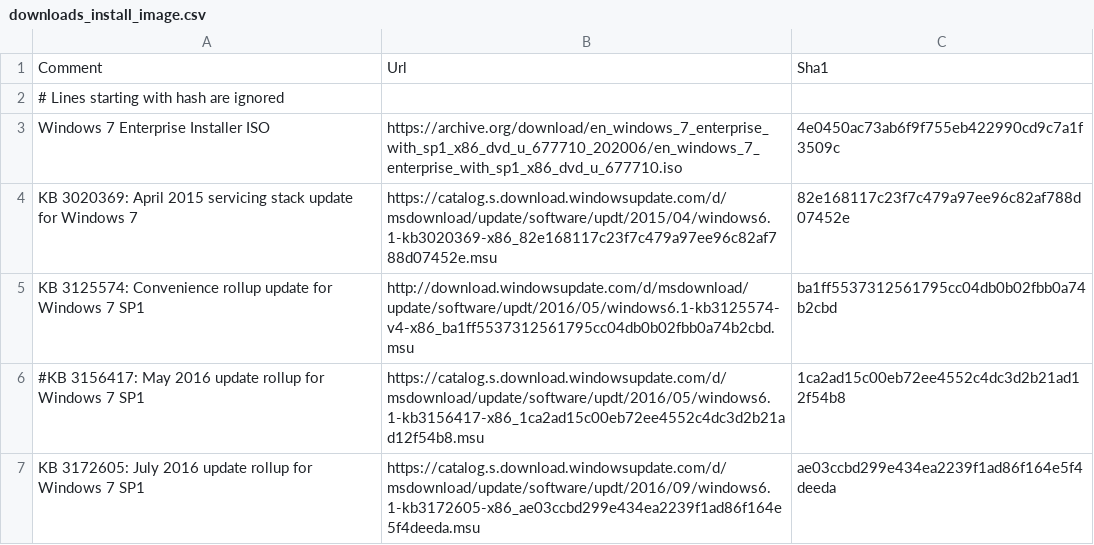
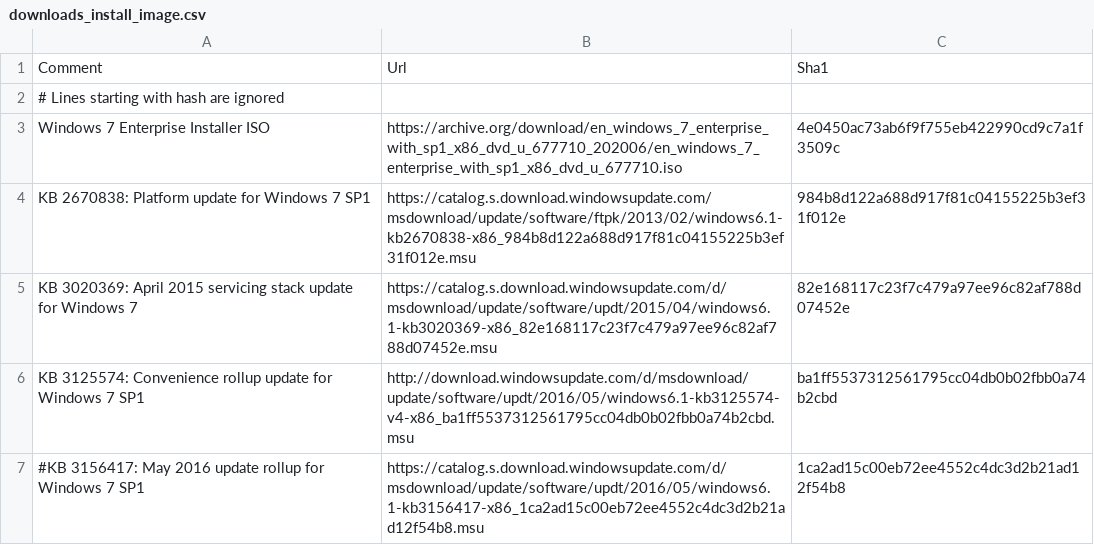
Before and after one commit to honisch-team/vagrant-test, a CSV file: install-media/downloads_install_image.csv, drawn as a sheet; only a part is shown; the shorter side is filled out with more unchanged rows; the diff names each change by its address in the sheet, - before the commit and + after, or states it on an @@ line.

```diff
--- a/install-media/downloads_install_image.csv
+++ b/install-media/downloads_install_image.csv
+row 4: KB 2670838: Platform update for Windows 7 SP1 | https://catalog.s.download.windowsupdate.com/msdownload/update/software/ftpk/2013/02/windows6.1-kb2670838-x86_984b8d122a688d917f81c04155225b3ef31f012e.msu | 984b8d122a688d917f81c04155225b3ef31f012e
```
Also changed, not shown: install-media/downloads_update.csv, 4 other files.
